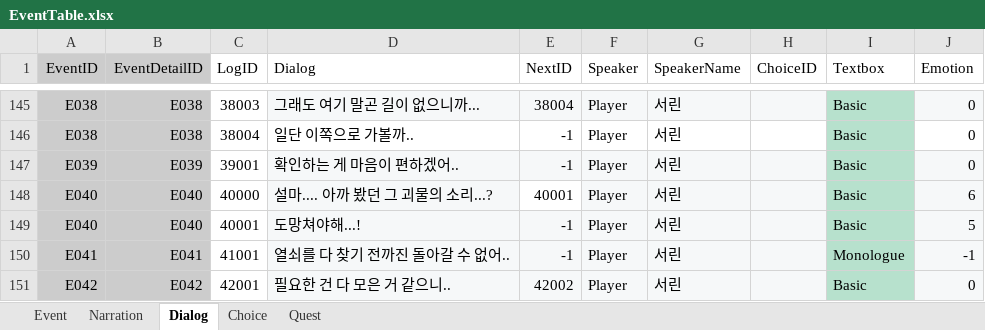
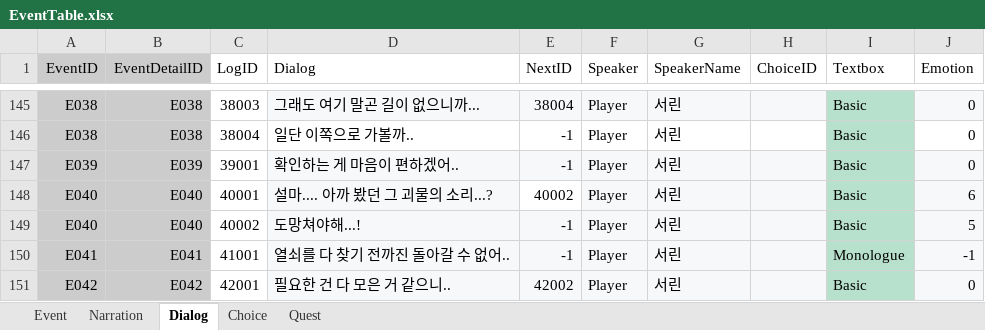
Before and after one commit to hyezzl/DreamDementor, an Excel workbook: Assets/02Script/Table/EventTable.xlsx, sheet Dialog, drawn as a sheet; only a part is shown, gaps mark what is left out; values as stored, in another font and other column widths than the file's, no borders; charts and pictures and table styles not drawn; the diff covers the shown part only; the diff names each change by its address in the sheet, - before the commit and + after, or states it on an @@ line.

```diff
--- a/Assets/02Script/Table/EventTable.xlsx (sheet Dialog)
+++ b/Assets/02Script/Table/EventTable.xlsx (sheet Dialog)
-C148 (LogID): 40000
+C148 (LogID): 40001
-E148 (NextID): 40001
+E148 (NextID): 40002
-C149 (LogID): 40001
+C149 (LogID): 40002
```
Also changed, not shown: 31 added rows elsewhere in this sheet, sheet Event, 34 other files.
